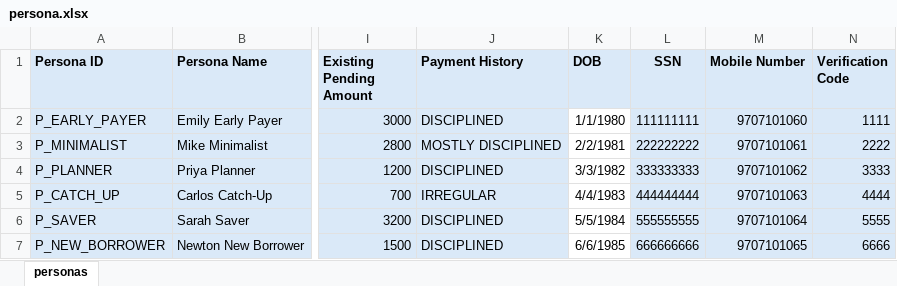
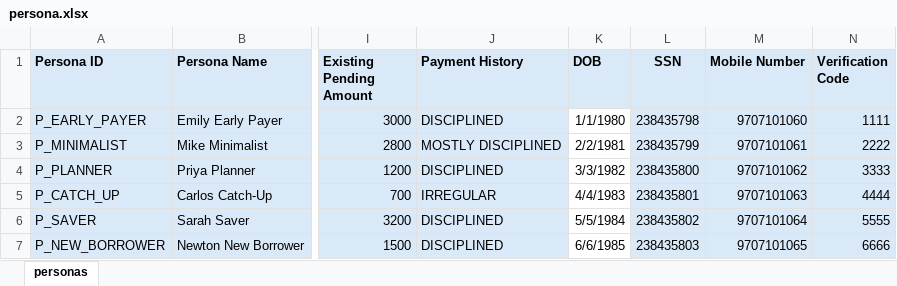
Before and after one commit to roopeshnema/neurosnap, an Excel workbook: src/main/resources/persona.xlsx, sheet personas, drawn as a sheet; only a part is shown, gaps mark what is left out; values as stored, in another font and other column widths than the file's, no borders; the diff names each change by its address in the sheet, - before the commit and + after, or states it on an @@ line.

Commit message:
updating ssn in persona

```diff
--- a/src/main/resources/persona.xlsx (sheet personas)
+++ b/src/main/resources/persona.xlsx (sheet personas)
-L2 (SSN): 111111111
+L2 (SSN): 238435798
-L3 (SSN): 222222222
+L3 (SSN): 238435799
-L4 (SSN): 333333333
+L4 (SSN): 238435800
-L5 (SSN): 444444444
+L5 (SSN): 238435801
-L6 (SSN): 555555555
+L6 (SSN): 238435802
-L7 (SSN): 666666666
+L7 (SSN): 238435803
```
Also changed, not shown: 1 other file.
